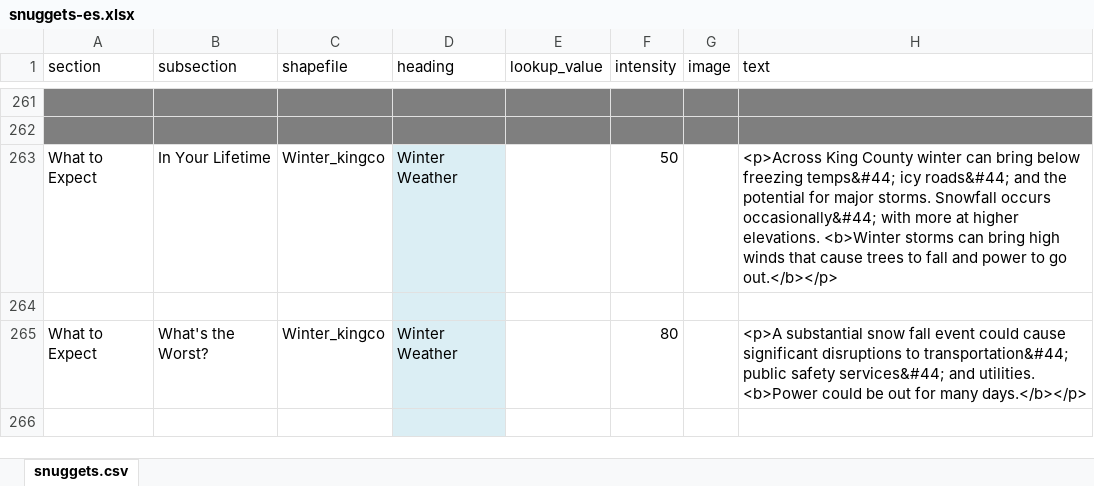
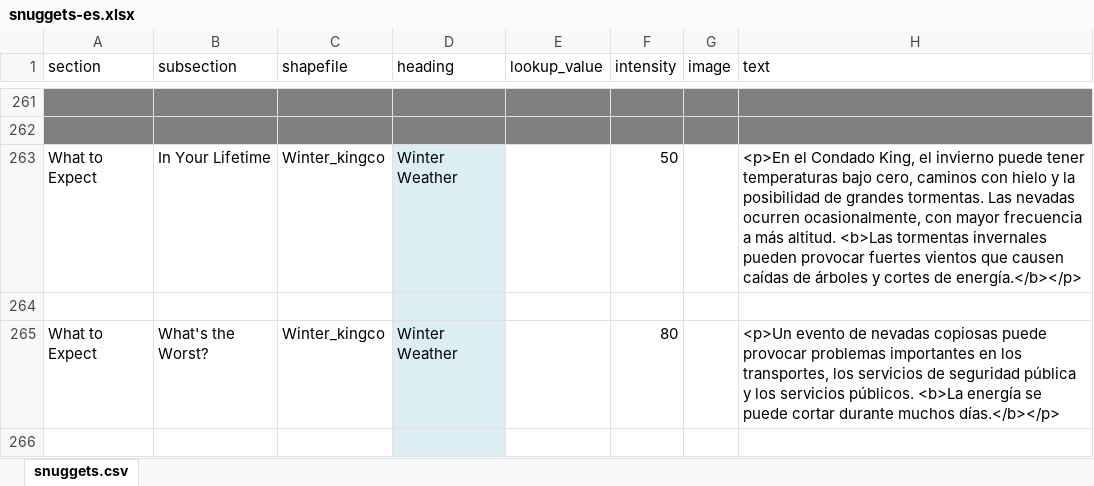
Before and after one commit to missoula-ready/seattle-ready, an Excel workbook: disasterinfosite/data/snuggets-es.xlsx, sheet snuggets.csv, drawn as a sheet; only a part is shown, gaps mark what is left out; values as stored, in another font and other column widths than the file's, no borders; the diff covers the shown part only; the diff names each change by its address in the sheet, - before the commit and + after, or states it on an @@ line.

Commit message:
Completed Winter Weather

```diff
--- a/disasterinfosite/data/snuggets-es.xlsx (sheet snuggets.csv)
+++ b/disasterinfosite/data/snuggets-es.xlsx (sheet snuggets.csv)
-H263 (text): <p>Across King County winter can bring below freezing temps&#44; icy roads&#44; and the potential for major storms. Snowfall occurs occasionally&#44; with more at higher elevations. <b>Winter storms can bring high winds that cause trees to fall and power to go out.</b></p>
+H263 (text): <p>En el Condado King, el invierno puede tener temperaturas bajo cero, caminos con hielo y la posibilidad de grandes tormentas. Las nevadas ocurren ocasionalmente, con mayor frecuencia a más altitud. <b>Las tormentas invernales pueden provocar fuertes vientos que causen caídas de árboles y cortes de energía.</b></p>
-H265 (text): <p>A substantial snow fall event could cause significant disruptions to transportation&#44; public safety services&#44; and utilities. <b>Power could be out for many days.</b></p>
+H265 (text): <p>Un evento de nevadas copiosas puede provocar problemas importantes en los transportes, los servicios de seguridad pública y los servicios públicos. <b>La energía se puede cortar durante muchos días.</b></p>
```
Also changed, not shown: 7 edited cells elsewhere in this sheet, 1 other file.
